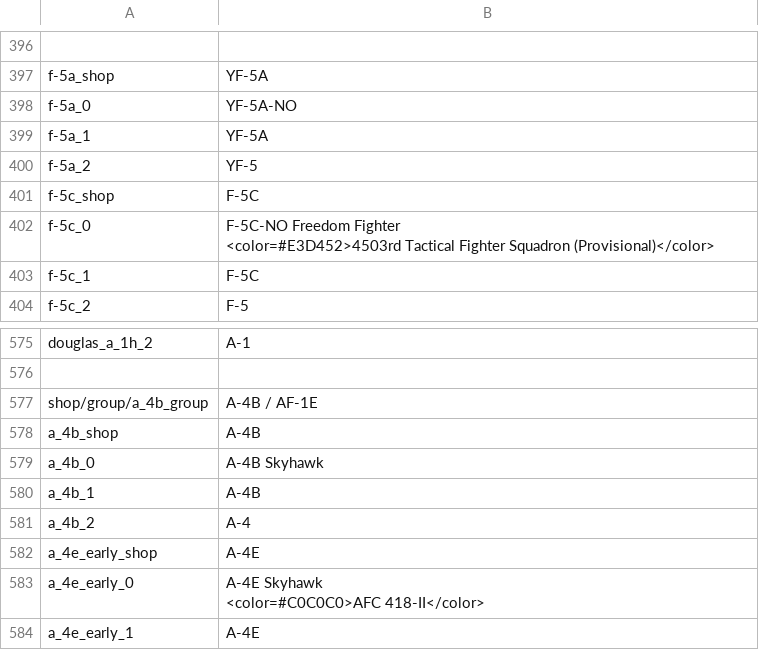
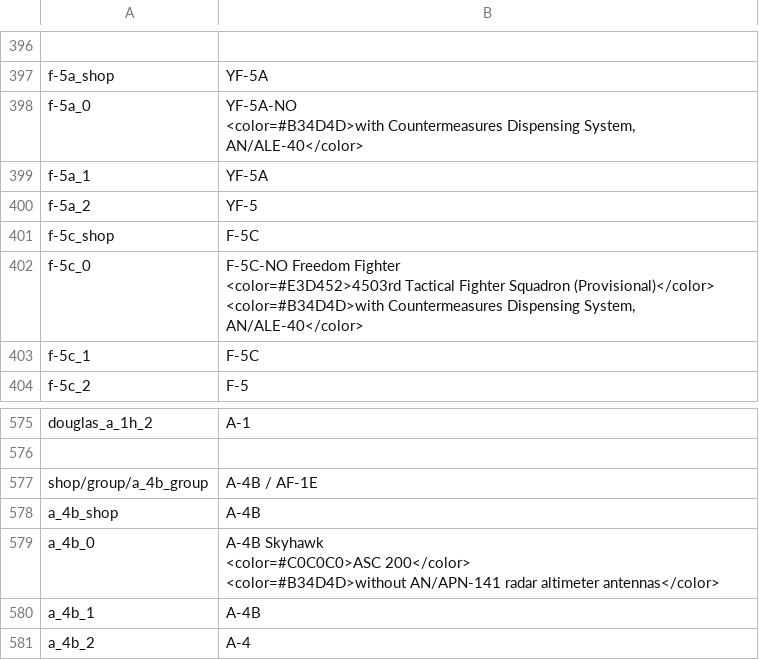
Before and after one commit to kleinerPanzer/WT-Custom-Localization, a CSV file: MOD_units_usa_army_air_usaf_triservice.csv, drawn as a sheet; only a part is shown, gaps mark what is left out; the shorter side is filled out with more unchanged rows; ↵ is a line break in a cell; the diff names each change by its address in the sheet, - before the commit and + after, or states it on an @@ line.

```diff
--- a/MOD_units_usa_army_air_usaf_triservice.csv
+++ b/MOD_units_usa_army_air_usaf_triservice.csv
-B398: YF-5A-NO
+B398: YF-5A-NO ↵ <color=#B34D4D>with Countermeasures Dispensing System, AN/ALE-40</color>
-B402: …Squadron (Provisional)</color>
+B402: …Squadron (Provisional)</color> ↵ <color=#B34D4D>with Countermeasures Dispensing System, AN/ALE-40</color>
-B579: A-4B Skyhawk
+B579: A-4B Skyhawk ↵ <color=#C0C0C0>ASC 200</color> ↵ <color=#B34D4D>without AN/APN-141 radar altimeter antennas</color>
```
Also changed, not shown: MOD_units_australia.csv, MOD_units_israel_iaf.csv, 7 other files.
